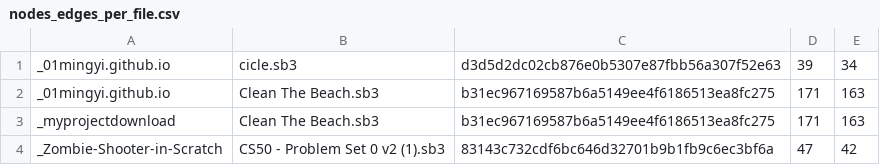
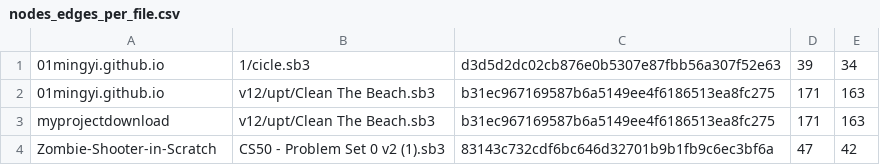
Before and after one commit to UncleSamTech/scratch_test_suite, a CSV file: files/sb3_parsed/nodes_edges/nodes_edges_per_file.csv, drawn as a sheet.

```diff
--- a/files/sb3_parsed/nodes_edges/nodes_edges_per_file.csv
+++ b/files/sb3_parsed/nodes_edges/nodes_edges_per_file.csv
@@ -1,4 +1,4 @@
-_01mingyi.github.io,cicle.sb3,d3d5d2dc02cb876e0b5307e87fbb56a307f52e63,39,34
-_01mingyi.github.io,Clean The Beach.sb3,b31ec967169587b6a5149ee4f6186513ea8fc275,171,163
-_myprojectdownload,Clean The Beach.sb3,b31ec967169587b6a5149ee4f6186513ea8fc275,171,163
-_Zombie-Shooter-in-Scratch,CS50 - Problem Set 0 v2 (1).sb3,83143c732cdf6bc646d32701b9b1fb9c6ec3bf6a,47,42
+01mingyi.github.io,1/cicle.sb3,d3d5d2dc02cb876e0b5307e87fbb56a307f52e63,39,34
+01mingyi.github.io,v12/upt/Clean The Beach.sb3,b31ec967169587b6a5149ee4f6186513ea8fc275,171,163
+myprojectdownload,v12/upt/Clean The Beach.sb3,b31ec967169587b6a5149ee4f6186513ea8fc275,171,163
+Zombie-Shooter-in-Scratch,CS50 - Problem Set 0 v2 (1).sb3,83143c732cdf6bc646d32701b9b1fb9c6ec3bf6a,47,42
```
Also changed, not shown: 2 other files.
